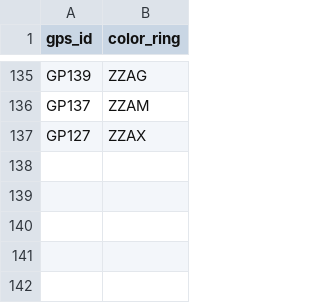
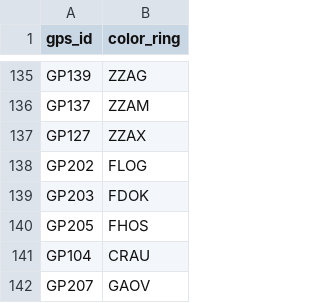
Before and after one commit to damianooldoni/sovon, a TSV file: data/input/map_gps_id_to_color_ring.tsv, drawn as a sheet; only a part is shown, gaps mark what is left out.

Commit message:
Solve #120

```diff
--- a/data/input/map_gps_id_to_color_ring.tsv
+++ b/data/input/map_gps_id_to_color_ring.tsv
@@ -137 +137,6 @@ GP137	ZZAM
 GP127	ZZAX
+GP202	FLOG
+GP203	FDOK
+GP205	FHOS
+GP104	CRAU
+GP207	GAOV
```
